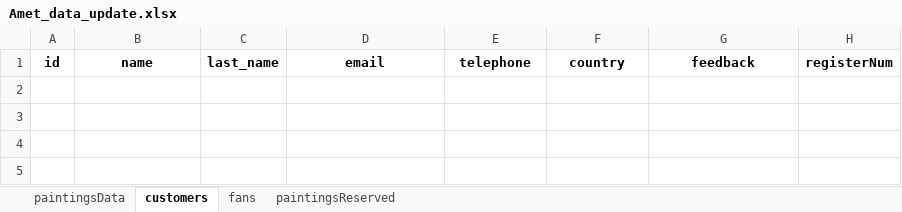
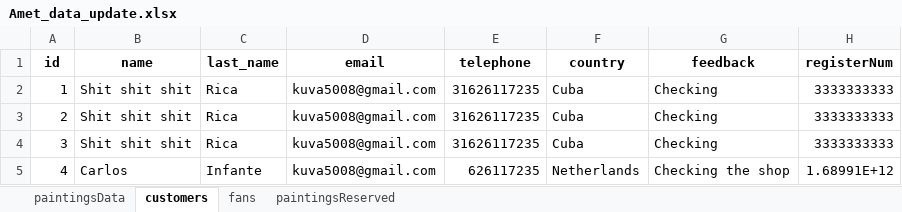
Before and after one commit to carloscfgos1980/fullstack-amet-website, an Excel workbook: backend/Amet_data_update.xlsx, sheet customers, drawn as a sheet; values as stored, in another font and other column widths than the file's, no borders; the diff names each change by its address in the sheet, - before the commit and + after, or states it on an @@ line.

```diff
--- a/backend/Amet_data_update.xlsx (sheet customers)
+++ b/backend/Amet_data_update.xlsx (sheet customers)
+row 2: 1 | Shit shit shit | Rica | kuva5008@gmail.com | 31626117235 | Cuba | Checking | 3333333333
+row 3: 2 | Shit shit shit | Rica | kuva5008@gmail.com | 31626117235 | Cuba | Checking | 3333333333
+row 4: 3 | Shit shit shit | Rica | kuva5008@gmail.com | 31626117235 | Cuba | Checking | 3333333333
+row 5: 4 | Carlos | Infante | kuva5008@gmail.com | 626117235 | Netherlands | Checking the shop | 1.68991E+12
```
Also changed, not shown: sheet paintingsData, sheet paintingsReserved, 3 other files.
